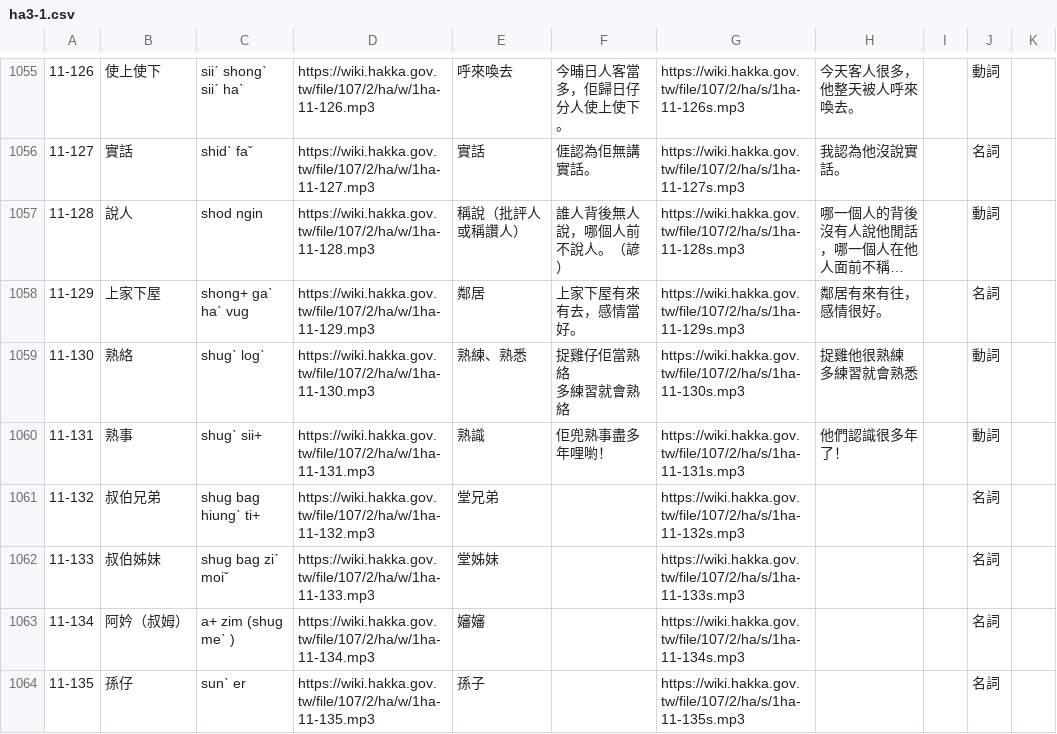
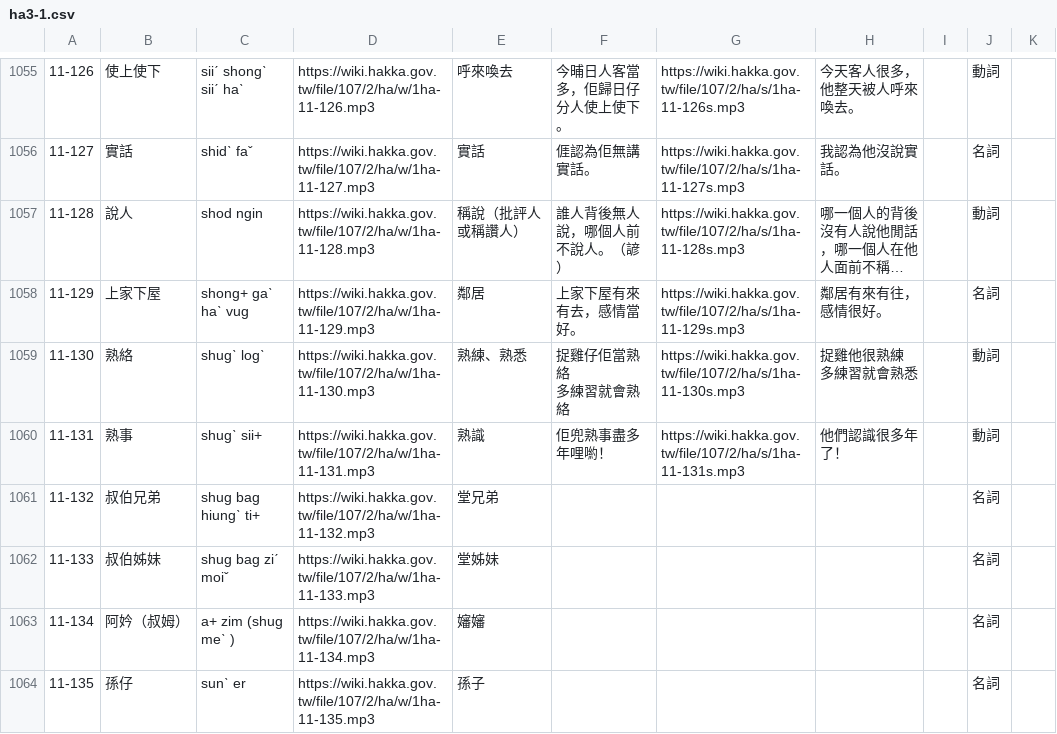
Before and after one commit to i3thuan5/Elearning-Hakka, a CSV file: csv_imtong/ha3-1.csv, drawn as a sheet; only a part is shown, gaps mark what is left out; long unchanged cells end in …; the diff covers the shown part only; the diff names each change by its address in the sheet, - before the commit and + after, or states it on an @@ line.

```diff
--- a/csv_imtong/ha3-1.csv
+++ b/csv_imtong/ha3-1.csv
-G1061: https://wiki.hakka.gov.tw/file/107/2/ha/s/1ha-11-132s.mp3
+G1061: (empty)
-G1062: https://wiki.hakka.gov.tw/file/107/2/ha/s/1ha-11-133s.mp3
+G1062: (empty)
-G1063: https://wiki.hakka.gov.tw/file/107/2/ha/s/1ha-11-134s.mp3
+G1063: (empty)
-G1064: https://wiki.hakka.gov.tw/file/107/2/ha/s/1ha-11-135s.mp3
+G1064: (empty)
```
Also changed, not shown: 31 edited cells elsewhere in this file, csv_imtong/da3-1.csv, csv_imtong/daw.csv, 4 other files.
